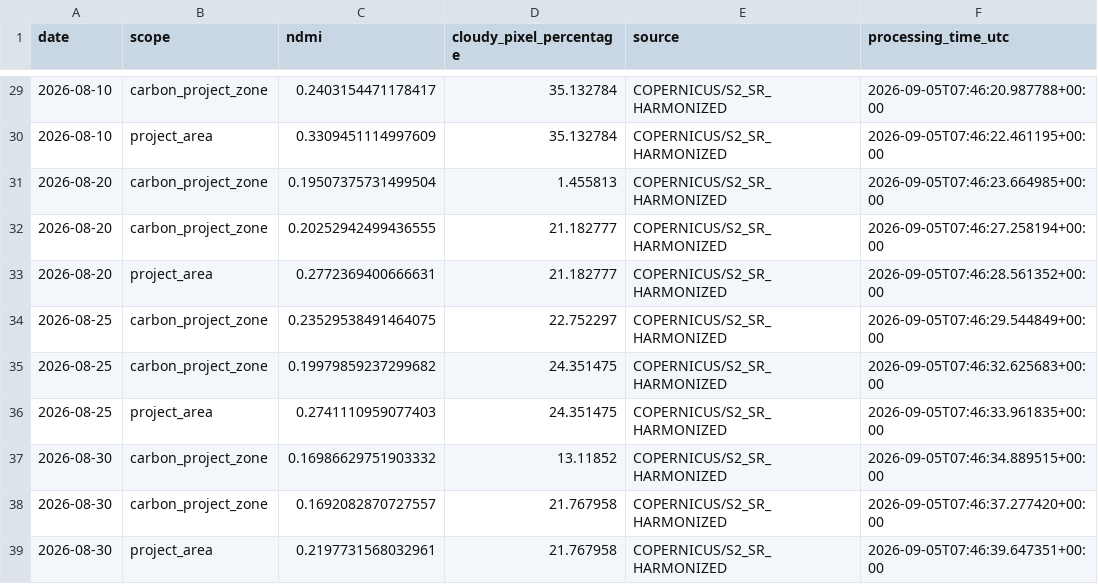
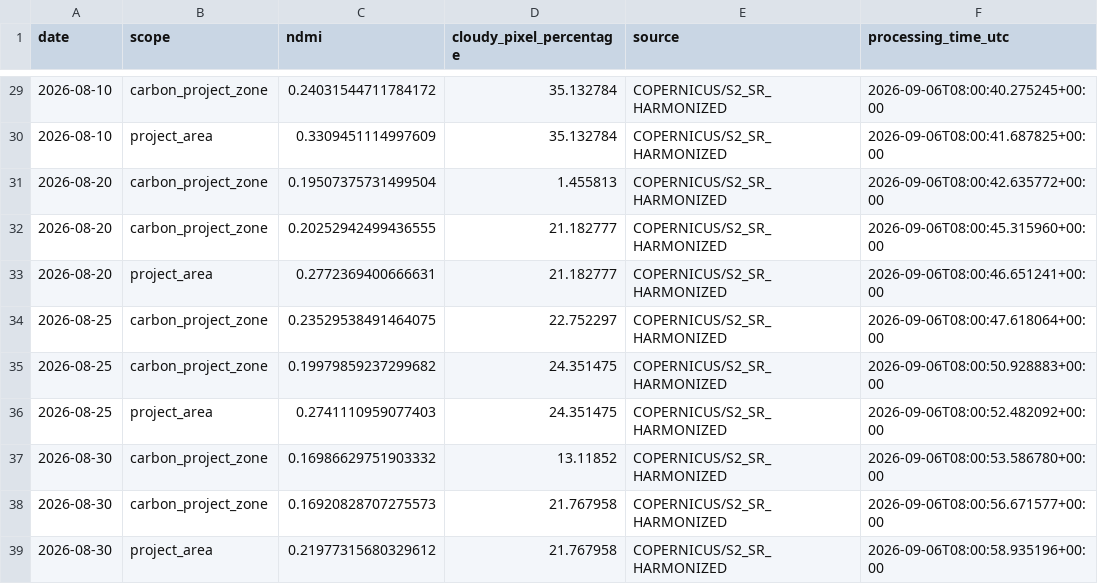
Before and after one commit to datoeltoel/serpro-climate-carbon-monitoring, a CSV file: data/processed/climate/vegetation/ndmi_daily.csv, drawn as a sheet; only a part is shown, gaps mark what is left out; the diff covers the shown part only.

```diff
--- a/data/processed/climate/vegetation/ndmi_daily.csv
+++ b/data/processed/climate/vegetation/ndmi_daily.csv
@@ -29,11 +29,11 @@ date,scope,ndmi,cloudy_pixel_percentage,source,processing_time_utc
-2026-08-10,carbon_project_zone,0.2403154471178417,35.132784,COPERNICUS/S2_SR_HARMONIZED,2026-09-05T07:46:20.987788+00:00
-2026-08-10,project_area,0.3309451114997609,35.132784,COPERNICUS/S2_SR_HARMONIZED,2026-09-05T07:46:22.461195+00:00
-2026-08-20,carbon_project_zone,0.19507375731499504,1.455813,COPERNICUS/S2_SR_HARMONIZED,2026-09-05T07:46:23.664985+00:00
-2026-08-20,carbon_project_zone,0.20252942499436555,21.182777,COPERNICUS/S2_SR_HARMONIZED,2026-09-05T07:46:27.258194+00:00
-2026-08-20,project_area,0.2772369400666631,21.182777,COPERNICUS/S2_SR_HARMONIZED,2026-09-05T07:46:28.561352+00:00
-2026-08-25,carbon_project_zone,0.23529538491464075,22.752297,COPERNICUS/S2_SR_HARMONIZED,2026-09-05T07:46:29.544849+00:00
-2026-08-25,carbon_project_zone,0.19979859237299682,24.351475,COPERNICUS/S2_SR_HARMONIZED,2026-09-05T07:46:32.625683+00:00
-2026-08-25,project_area,0.2741110959077403,24.351475,COPERNICUS/S2_SR_HARMONIZED,2026-09-05T07:46:33.961835+00:00
-2026-08-30,carbon_project_zone,0.16986629751903332,13.11852,COPERNICUS/S2_SR_HARMONIZED,2026-09-05T07:46:34.889515+00:00
-2026-08-30,carbon_project_zone,0.1692082870727557,21.767958,COPERNICUS/S2_SR_HARMONIZED,2026-09-05T07:46:37.277420+00:00
-2026-08-30,project_area,0.2197731568032961,21.767958,COPERNICUS/S2_SR_HARMONIZED,2026-09-05T07:46:39.647351+00:00
+2026-08-10,carbon_project_zone,0.24031544711784172,35.132784,COPERNICUS/S2_SR_HARMONIZED,2026-09-06T08:00:40.275245+00:00
+2026-08-10,project_area,0.3309451114997609,35.132784,COPERNICUS/S2_SR_HARMONIZED,2026-09-06T08:00:41.687825+00:00
+2026-08-20,carbon_project_zone,0.19507375731499504,1.455813,COPERNICUS/S2_SR_HARMONIZED,2026-09-06T08:00:42.635772+00:00
+2026-08-20,carbon_project_zone,0.20252942499436555,21.182777,COPERNICUS/S2_SR_HARMONIZED,2026-09-06T08:00:45.315960+00:00
+2026-08-20,project_area,0.2772369400666631,21.182777,COPERNICUS/S2_SR_HARMONIZED,2026-09-06T08:00:46.651241+00:00
+2026-08-25,carbon_project_zone,0.23529538491464075,22.752297,COPERNICUS/S2_SR_HARMONIZED,2026-09-06T08:00:47.618064+00:00
+2026-08-25,carbon_project_zone,0.19979859237299682,24.351475,COPERNICUS/S2_SR_HARMONIZED,2026-09-06T08:00:50.928883+00:00
+2026-08-25,project_area,0.2741110959077403,24.351475,COPERNICUS/S2_SR_HARMONIZED,2026-09-06T08:00:52.482092+00:00
+2026-08-30,carbon_project_zone,0.16986629751903332,13.11852,COPERNICUS/S2_SR_HARMONIZED,2026-09-06T08:00:53.586780+00:00
+2026-08-30,carbon_project_zone,0.16920828707275573,21.767958,COPERNICUS/S2_SR_HARMONIZED,2026-09-06T08:00:56.671577+00:00
+2026-08-30,project_area,0.21977315680329612,21.767958,COPERNICUS/S2_SR_HARMONIZED,2026-09-06T08:00:58.935196+00:00
```
Also changed, not shown: 28 edited cells elsewhere in this file.
